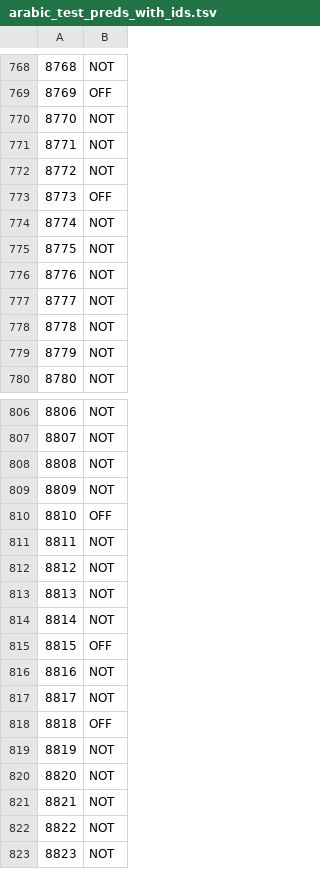
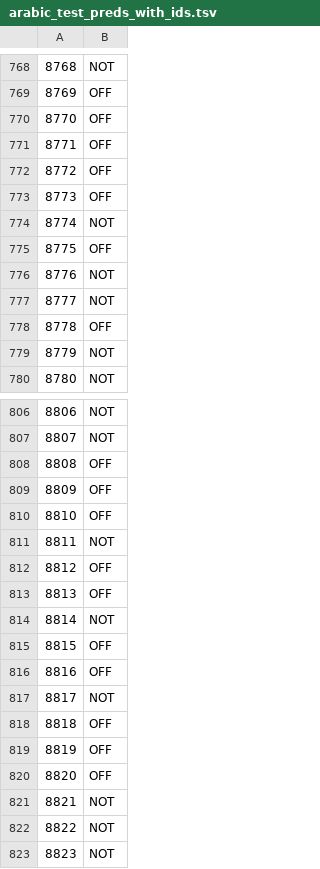
Before and after one commit to shaoncsecu/JAK-OffensEval, a TSV file: model_preds/arabic_test_preds_with_ids.tsv, drawn as a sheet; only a part is shown, gaps mark what is left out; the diff covers the shown part only.

```diff
--- a/model_preds/arabic_test_preds_with_ids.tsv
+++ b/model_preds/arabic_test_preds_with_ids.tsv
@@ -769,11 +769,11 @@
 8769	OFF
-8770	NOT
-8771	NOT
-8772	NOT
+8770	OFF
+8771	OFF
+8772	OFF
 8773	OFF
 8774	NOT
-8775	NOT
+8775	OFF
 8776	NOT
 8777	NOT
-8778	NOT
+8778	OFF
 8779	NOT
@@ -807,15 +807,15 @@
 8807	NOT
-8808	NOT
-8809	NOT
+8808	OFF
+8809	OFF
 8810	OFF
 8811	NOT
-8812	NOT
-8813	NOT
+8812	OFF
+8813	OFF
 8814	NOT
 8815	OFF
-8816	NOT
+8816	OFF
 8817	NOT
 8818	OFF
-8819	NOT
-8820	NOT
+8819	OFF
+8820	OFF
 8821	NOT
```
Also changed, not shown: 153 edited cells elsewhere in this file, model_preds/arabic_test_preds.tsv, model_preds/danish_test_preds.tsv, 6 other files.
